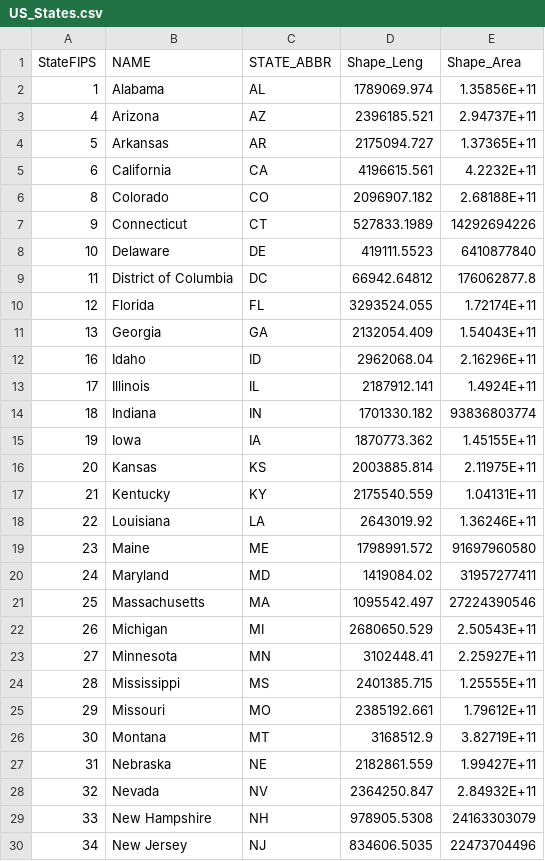
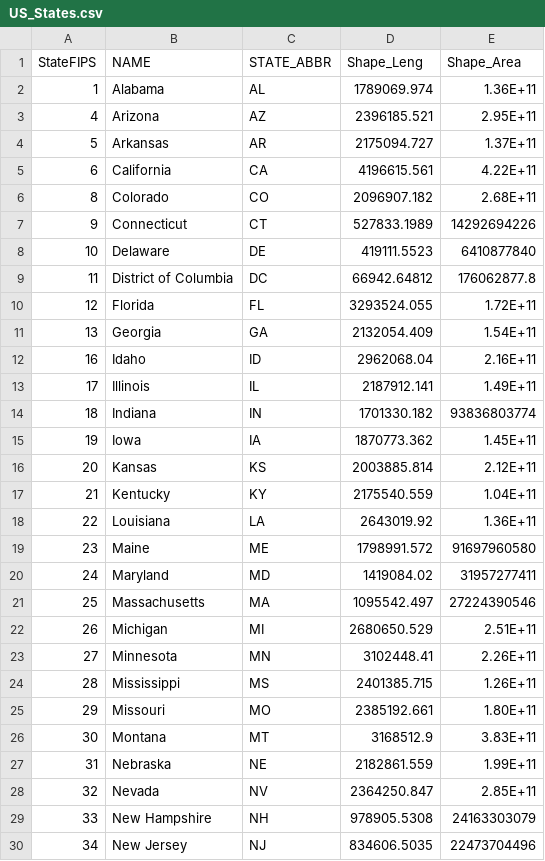
Before and after one commit to kechcole/Power-BI-Reports, a CSV file: US_Election_Report/Data/US_States.csv, drawn as a sheet; only a part is shown; the diff covers the shown part only.

```diff
--- a/US_Election_Report/Data/US_States.csv
+++ b/US_Election_Report/Data/US_States.csv
@@ -1,7 +1,7 @@
 StateFIPS,NAME,STATE_ABBR,Shape_Leng,Shape_Area
-1,Alabama,AL,1789069.974,1.35856E+11
-4,Arizona,AZ,2396185.521,2.94737E+11
-5,Arkansas,AR,2175094.727,1.37365E+11
-6,California,CA,4196615.561,4.2232E+11
-8,Colorado,CO,2096907.182,2.68188E+11
+1,Alabama,AL,1789069.974,1.36E+11
+4,Arizona,AZ,2396185.521,2.95E+11
+5,Arkansas,AR,2175094.727,1.37E+11
+6,California,CA,4196615.561,4.22E+11
+8,Colorado,CO,2096907.182,2.68E+11
 9,Connecticut,CT,527833.1989,14292694226
@@ -9,11 +9,11 @@ StateFIPS,NAME,STATE_ABBR,Shape_Leng,Shape_Area
 11,District of Columbia,DC,66942.64812,176062877.8
-12,Florida,FL,3293524.055,1.72174E+11
-13,Georgia,GA,2132054.409,1.54043E+11
-16,Idaho,ID,2962068.04,2.16296E+11
-17,Illinois,IL,2187912.141,1.4924E+11
+12,Florida,FL,3293524.055,1.72E+11
+13,Georgia,GA,2132054.409,1.54E+11
+16,Idaho,ID,2962068.04,2.16E+11
+17,Illinois,IL,2187912.141,1.49E+11
 18,Indiana,IN,1701330.182,93836803774
-19,Iowa,IA,1870773.362,1.45155E+11
-20,Kansas,KS,2003885.814,2.11975E+11
-21,Kentucky,KY,2175540.559,1.04131E+11
-22,Louisiana,LA,2643019.92,1.36246E+11
+19,Iowa,IA,1870773.362,1.45E+11
+20,Kansas,KS,2003885.814,2.12E+11
+21,Kentucky,KY,2175540.559,1.04E+11
+22,Louisiana,LA,2643019.92,1.36E+11
 23,Maine,ME,1798991.572,91697960580
@@ -21,9 +21,9 @@ StateFIPS,NAME,STATE_ABBR,Shape_Leng,Shape_Area
 25,Massachusetts,MA,1095542.497,27224390546
-26,Michigan,MI,2680650.529,2.50543E+11
-27,Minnesota,MN,3102448.41,2.25927E+11
-28,Mississippi,MS,2401385.715,1.25555E+11
-29,Missouri,MO,2385192.661,1.79612E+11
-30,Montana,MT,3168512.9,3.82719E+11
-31,Nebraska,NE,2182861.559,1.99427E+11
-32,Nevada,NV,2364250.847,2.84932E+11
+26,Michigan,MI,2680650.529,2.51E+11
+27,Minnesota,MN,3102448.41,2.26E+11
+28,Mississippi,MS,2401385.715,1.26E+11
+29,Missouri,MO,2385192.661,1.80E+11
+30,Montana,MT,3168512.9,3.83E+11
+31,Nebraska,NE,2182861.559,1.99E+11
+32,Nevada,NV,2364250.847,2.85E+11
 33,New Hampshire,NH,978905.5308,24163303079
```
Also changed, not shown: 16 edited cells elsewhere in this file, 2 other files.
